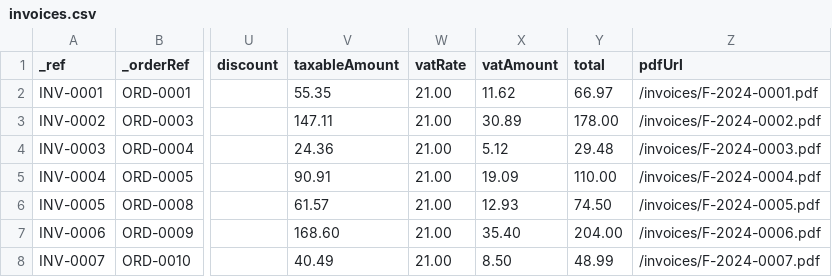
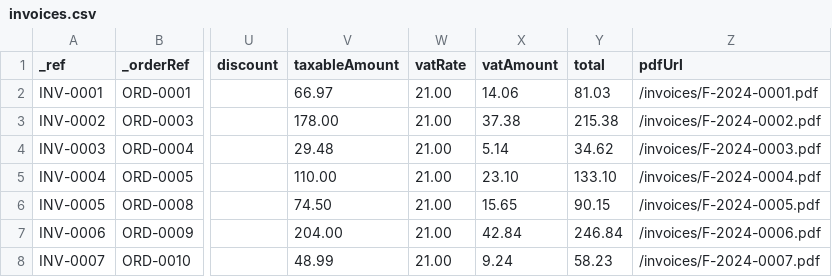
Before and after one commit to Rejane2304/3d-print-tfm, a CSV file: public/data/invoices.csv, drawn as a sheet; only a part is shown, gaps mark what is left out; the diff names each change by its address in the sheet, - before the commit and + after, or states it on an @@ line.

Commit message:
fix: Correct price calculation formula - VAT only on products
- Update formula: Total = (Subtotal - Discount) × 1.21 + Shipping
- VAT (21%) now applies ONLY to products, NOT to shipping
- Fix 5 source files with correct calculation:
  * src/lib/constants/tax.ts
  * src/app/api/checkout/route.ts
  * src/app/api/payments/paypal/create/route.ts
  * src/app/api/payments/stripe/create/route.ts
  * src/app/api/admin/invoices/route.ts
- Audit and fix all CSV files for consistency:
  * orders.csv: Recalculate totals with correct formula
  * invoices.csv: Fix VAT and total calculations
  * payments.csv: Align payment amounts with orders
- Add audit script for future CSV validation
- All CSV files now consistent with each other
- Zero TypeScript errors

```diff
--- a/public/data/invoices.csv
+++ b/public/data/invoices.csv
-V2 (taxableAmount): 55.35
+V2 (taxableAmount): 66.97
-X2 (vatAmount): 11.62
+X2 (vatAmount): 14.06
-Y2 (total): 66.97
+Y2 (total): 81.03
-V3 (taxableAmount): 147.11
+V3 (taxableAmount): 178.00
-X3 (vatAmount): 30.89
+X3 (vatAmount): 37.38
-Y3 (total): 178.00
+Y3 (total): 215.38
-V4 (taxableAmount): 24.36
+V4 (taxableAmount): 29.48
-X4 (vatAmount): 5.12
+X4 (vatAmount): 5.14
-Y4 (total): 29.48
+Y4 (total): 34.62
-V5 (taxableAmount): 90.91
+V5 (taxableAmount): 110.00
-X5 (vatAmount): 19.09
+X5 (vatAmount): 23.10
-Y5 (total): 110.00
+Y5 (total): 133.10
-V6 (taxableAmount): 61.57
+V6 (taxableAmount): 74.50
-X6 (vatAmount): 12.93
+X6 (vatAmount): 15.65
-Y6 (total): 74.50
+Y6 (total): 90.15
-V7 (taxableAmount): 168.60
+V7 (taxableAmount): 204.00
-X7 (vatAmount): 35.40
+X7 (vatAmount): 42.84
-Y7 (total): 204.00
+Y7 (total): 246.84
-V8 (taxableAmount): 40.49
+V8 (taxableAmount): 48.99
-X8 (vatAmount): 8.50
+X8 (vatAmount): 9.24
-Y8 (total): 48.99
+Y8 (total): 58.23
```
Also changed, not shown: public/data/orders.csv, public/data/payments.csv, 7 other files.
